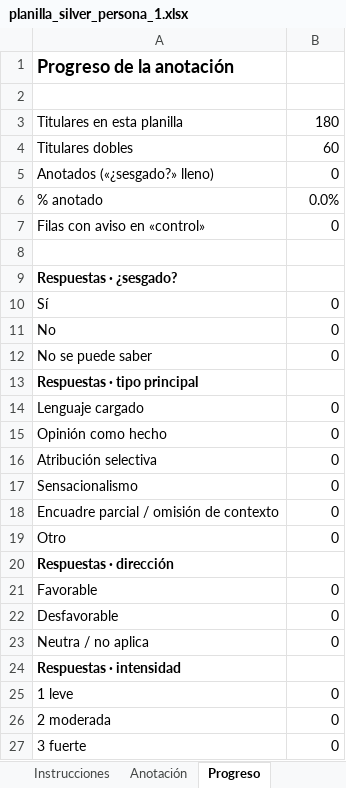
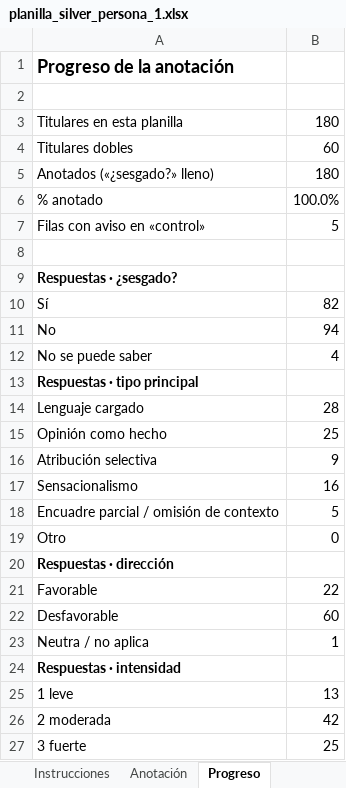
Before and after one commit to AbelAlbuez/natural-language-processing-workshops, an Excel workbook: workshops/media-bias-detection/entrega3/resultados_publico/silver/planilla_silver_persona_1.xlsx, sheet Progreso, drawn as a sheet; values as stored, in another font and other column widths than the file's, no borders; the diff names each change by its address in the sheet, - before the commit and + after, or states it on an @@ line.

```diff
--- a/workshops/media-bias-detection/entrega3/resultados_publico/silver/planilla_silver_persona_1.xlsx (sheet Progreso)
+++ b/workshops/media-bias-detection/entrega3/resultados_publico/silver/planilla_silver_persona_1.xlsx (sheet Progreso)
-B5: 0
+B5: 180
-B6: 0.0%
+B6: 100.0%
-B7: 0
+B7: 5
-B10: 0
+B10: 82
-B11: 0
+B11: 94
-B12: 0
+B12: 4
-B14: 0
+B14: 28
-B15: 0
+B15: 25
-B16: 0
+B16: 9
-B17: 0
+B17: 16
-B18: 0
+B18: 5
-B21: 0
+B21: 22
-B22: 0
+B22: 60
-B23: 0
+B23: 1
-B25: 0
+B25: 13
-B26: 0
+B26: 42
-B27: 0
+B27: 25
```
Also changed, not shown: sheet Anotación.
